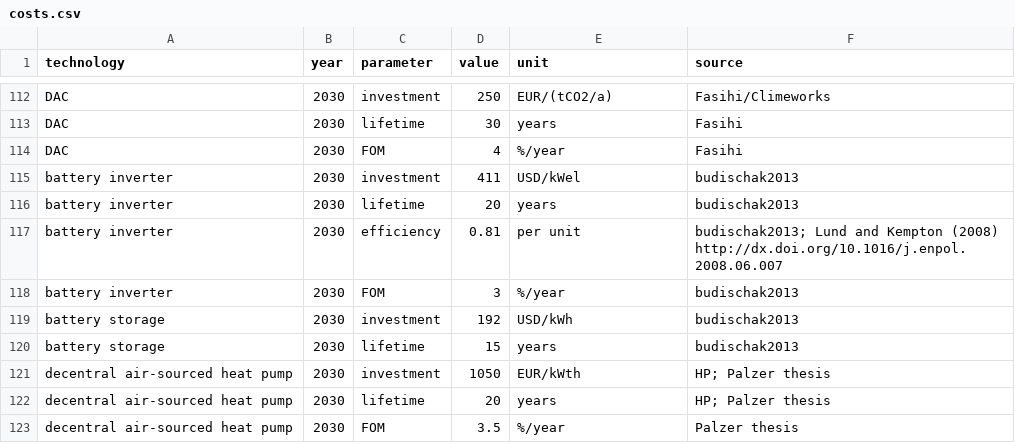
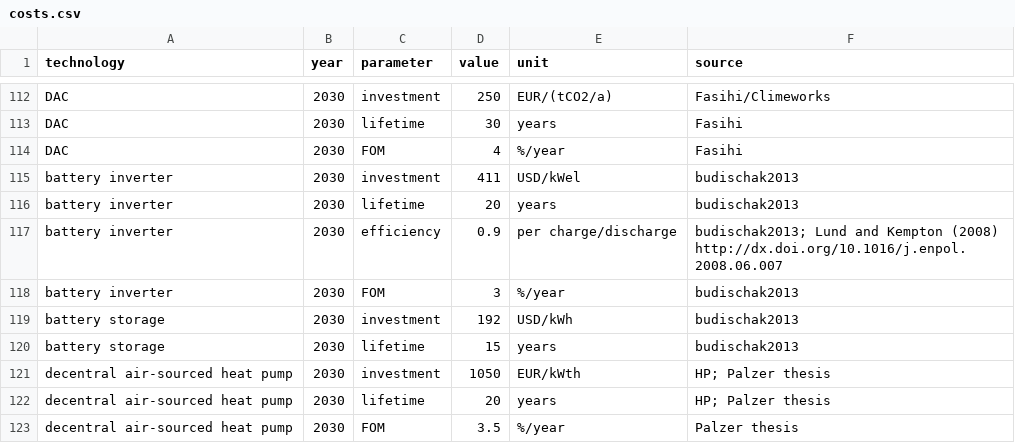
Before and after one commit to PyPSA/pypsa-eur, a CSV file: data/costs.csv, drawn as a sheet; only a part is shown, gaps mark what is left out.

Commit message:
Update cost.csv file
Battery inverter adjustment

```diff
--- a/data/costs.csv
+++ b/data/costs.csv
@@ -116,3 +116,3 @@ battery inverter,2030,investment,411,USD/kWel,budischak2013
 battery inverter,2030,lifetime,20,years,budischak2013
-battery inverter,2030,efficiency,0.81,per unit,budischak2013; Lund and Kempton (2008) http://dx.doi.org/10.1016/j.enpol.2008.06.007
+battery inverter,2030,efficiency,0.9,per charge/discharge,budischak2013; Lund and Kempton (2008) http://dx.doi.org/10.1016/j.enpol.2008.06.007
 battery inverter,2030,FOM,3,%/year,budischak2013
```
